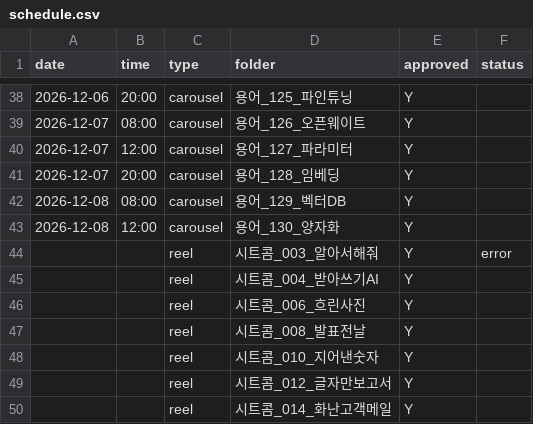
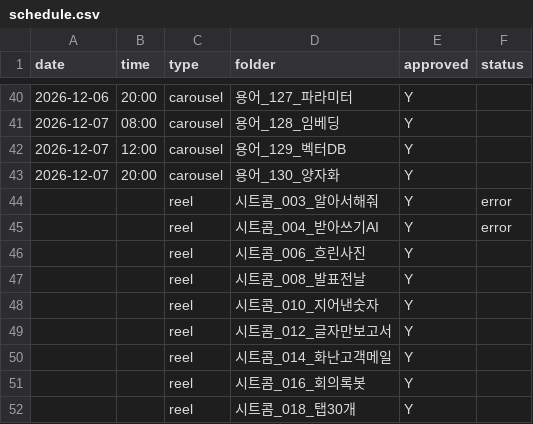
Before and after one commit to dongjushin-ai/duckhoo-temp, a CSV file: bot/schedule.csv, drawn as a sheet; only a part is shown, gaps mark what is left out; the shorter side is filled out with more unchanged rows; the diff covers the shown part only.

```diff
--- a/bot/schedule.csv
+++ b/bot/schedule.csv
@@ -38,9 +40,7 @@
-2026-12-06,20:00,carousel,용어_125_파인튜닝,Y,
-2026-12-07,08:00,carousel,용어_126_오픈웨이트,Y,
-2026-12-07,12:00,carousel,용어_127_파라미터,Y,
-2026-12-07,20:00,carousel,용어_128_임베딩,Y,
-2026-12-08,08:00,carousel,용어_129_벡터DB,Y,
-2026-12-08,12:00,carousel,용어_130_양자화,Y,
+2026-12-06,20:00,carousel,용어_127_파라미터,Y,
+2026-12-07,08:00,carousel,용어_128_임베딩,Y,
+2026-12-07,12:00,carousel,용어_129_벡터DB,Y,
+2026-12-07,20:00,carousel,용어_130_양자화,Y,
 ,,reel,시트콤_003_알아서해줘,Y,error
-,,reel,시트콤_004_받아쓰기AI,Y,
+,,reel,시트콤_004_받아쓰기AI,Y,error
 ,,reel,시트콤_006_흐린사진,Y,
```
Also changed, not shown: 2 added rows and 25 edited cells elsewhere in this file, 1 other file.
